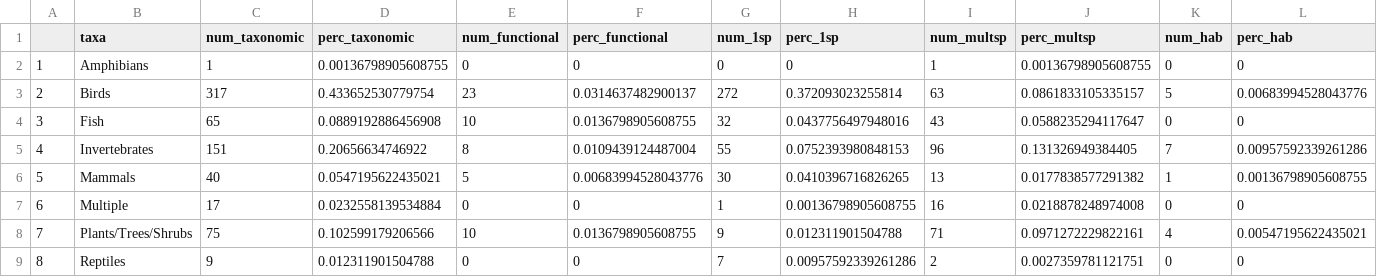
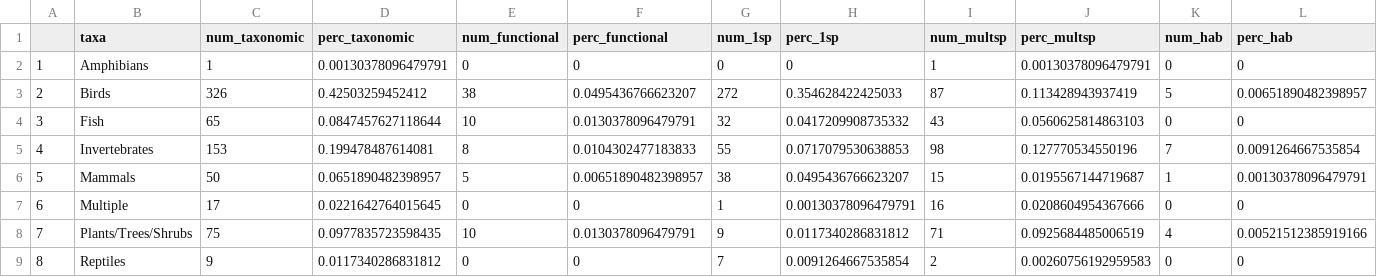
Before and after one commit to hovisci/MCBD, a CSV file: results/survey3_summary_biodiv_metrics.csv, drawn as a sheet.

```diff
--- a/results/survey3_summary_biodiv_metrics.csv
+++ b/results/survey3_summary_biodiv_metrics.csv
@@ -1,9 +1,9 @@
 "","taxa","num_taxonomic","perc_taxonomic","num_functional","perc_functional","num_1sp","perc_1sp","num_multsp","perc_multsp","num_hab","perc_hab"
-"1","Amphibians",1,0.00136798905608755,0,0,0,0,1,0.00136798905608755,0,0
-"2","Birds",317,0.433652530779754,23,0.0314637482900137,272,0.372093023255814,63,0.0861833105335157,5,0.00683994528043776
-"3","Fish",65,0.0889192886456908,10,0.0136798905608755,32,0.0437756497948016,43,0.0588235294117647,0,0
-"4","Invertebrates",151,0.20656634746922,8,0.0109439124487004,55,0.0752393980848153,96,0.131326949384405,7,0.00957592339261286
-"5","Mammals",40,0.0547195622435021,5,0.00683994528043776,30,0.0410396716826265,13,0.0177838577291382,1,0.00136798905608755
-"6","Multiple",17,0.0232558139534884,0,0,1,0.00136798905608755,16,0.0218878248974008,0,0
-"7","Plants/Trees/Shrubs",75,0.102599179206566,10,0.0136798905608755,9,0.012311901504788,71,0.0971272229822161,4,0.00547195622435021
-"8","Reptiles",9,0.012311901504788,0,0,7,0.00957592339261286,2,0.0027359781121751,0,0
+"1","Amphibians",1,0.00130378096479791,0,0,0,0,1,0.00130378096479791,0,0
+"2","Birds",326,0.42503259452412,38,0.0495436766623207,272,0.354628422425033,87,0.113428943937419,5,0.00651890482398957
+"3","Fish",65,0.0847457627118644,10,0.0130378096479791,32,0.0417209908735332,43,0.0560625814863103,0,0
+"4","Invertebrates",153,0.199478487614081,8,0.0104302477183833,55,0.0717079530638853,98,0.127770534550196,7,0.0091264667535854
+"5","Mammals",50,0.0651890482398957,5,0.00651890482398957,38,0.0495436766623207,15,0.0195567144719687,1,0.00130378096479791
+"6","Multiple",17,0.0221642764015645,0,0,1,0.00130378096479791,16,0.0208604954367666,0,0
+"7","Plants/Trees/Shrubs",75,0.0977835723598435,10,0.0130378096479791,9,0.0117340286831812,71,0.0925684485006519,4,0.00521512385919166
+"8","Reptiles",9,0.0117340286831812,0,0,7,0.0091264667535854,2,0.00260756192959583,0,0
```
Also changed, not shown: issues/dataFixes/KellySppCompEntryAdd.csv, results/maj_effect.csv, 16 other files.
